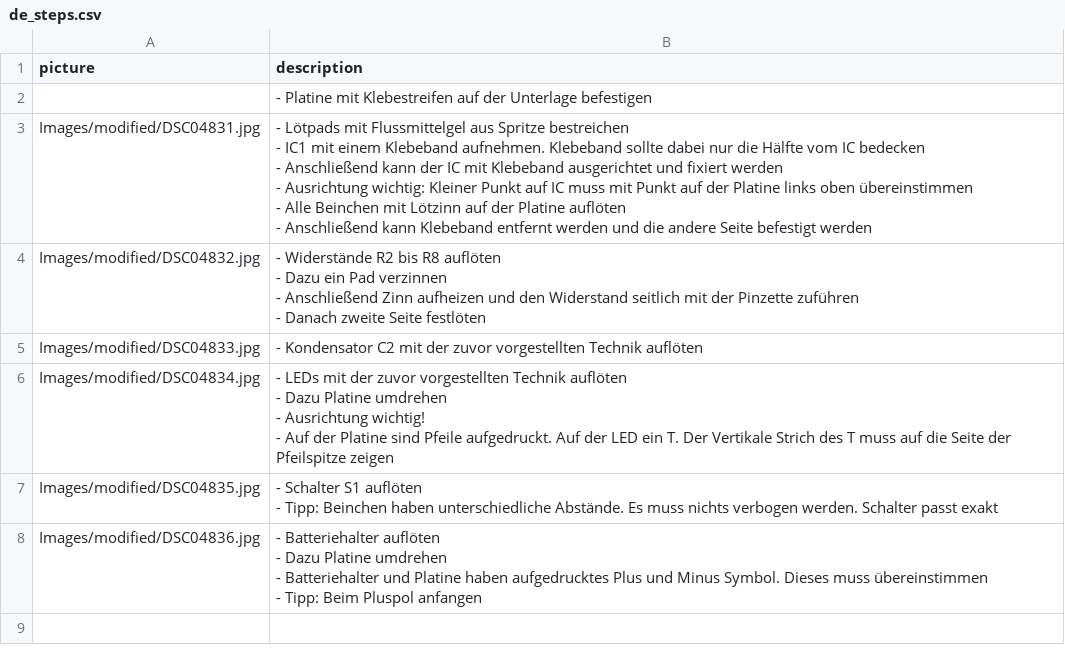
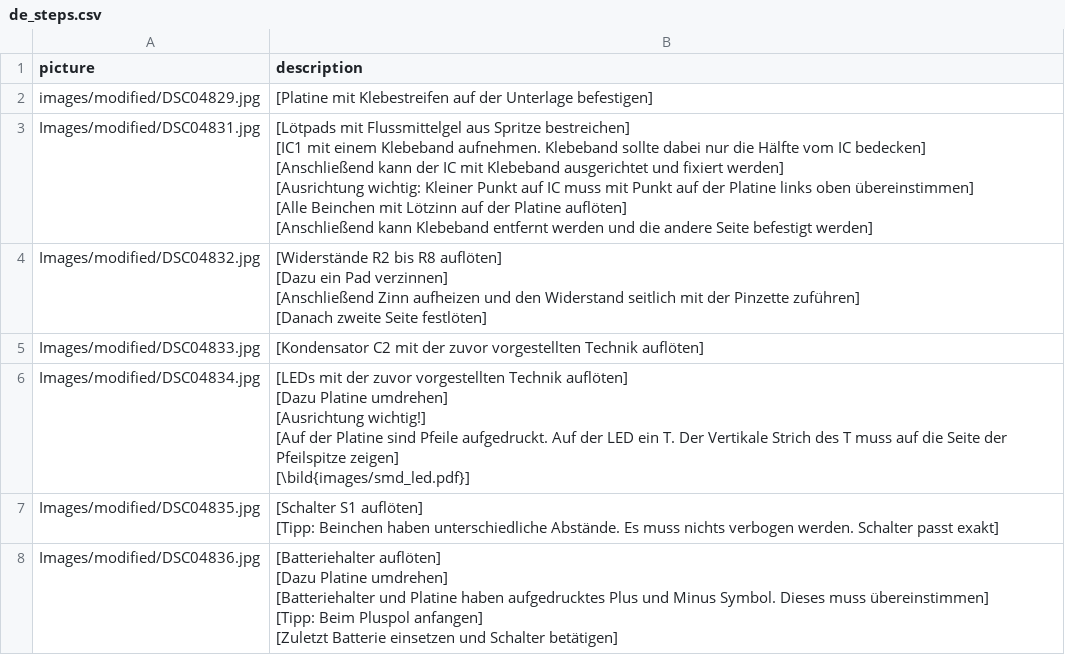
Before and after one commit to Binary-Kitchen/SolderingTutorial, a CSV file: KitchenHeadSMD/manual/configuration/de_steps.csv, drawn as a sheet; removed rows and columns are numbered as before the commit, all else as after; ↵ is a line break in a cell; the diff names each change by its address in the sheet, - before the commit and + after, or states it on an @@ line.

Commit message:
Added and modified some configuration files

```diff
--- a/KitchenHeadSMD/manual/configuration/de_steps.csv
+++ b/KitchenHeadSMD/manual/configuration/de_steps.csv
-row 2:  | - Platine mit Klebestreifen auf der Unterlage befestigen
+row 2: images/modified/DSC04829.jpg | [Platine mit Klebestreifen auf der Unterlage befestigen]
-B3 (description): - Lötpads mit Flussmittelgel aus Spritze bestreichen ↵ - IC1 mit einem Klebeband aufnehmen. Klebeband sollte dabei nur die Hälfte vom IC bedecken ↵ - Anschließend kann der IC mit Klebeband ausgerichtet und fixiert werden ↵ - Ausrichtung wichtig: Kleiner Punkt auf IC muss mit Punkt auf der Platine links oben übereinstimmen ↵ - Alle Beinchen mit Lötzinn auf der Platine auflöten ↵ - Anschließend kann Klebeband entfernt werden und die andere Seite befestigt werden
+B3 (description): [Lötpads mit Flussmittelgel aus Spritze bestreichen] ↵ [IC1 mit einem Klebeband aufnehmen. Klebeband sollte dabei nur die Hälfte vom IC bedecken] ↵ [Anschließend kann der IC mit Klebeband ausgerichtet und fixiert werden] ↵ [Ausrichtung wichtig: Kleiner Punkt auf IC muss mit Punkt auf der Platine links oben übereinstimmen] ↵ [Alle Beinchen mit Lötzinn auf der Platine auflöten] ↵ [Anschließend kann Klebeband entfernt werden und die andere Seite befestigt werden]
-B4 (description): - Widerstände R2 bis R8 auflöten ↵ - Dazu ein Pad verzinnen ↵ - Anschließend Zinn aufheizen und den Widerstand seitlich mit der Pinzette zuführen ↵ - Danach zweite Seite festlöten
+B4 (description): [Widerstände R2 bis R8 auflöten] ↵ [Dazu ein Pad verzinnen] ↵ [Anschließend Zinn aufheizen und den Widerstand seitlich mit der Pinzette zuführen] ↵ [Danach zweite Seite festlöten]
-B5 (description): - Kondensator C2 mit der zuvor vorgestellten Technik auflöten
+B5 (description): [Kondensator C2 mit der zuvor vorgestellten Technik auflöten]
-B6 (description): - LEDs mit der zuvor vorgestellten Technik auflöten ↵ - Dazu Platine umdrehen ↵ - Ausrichtung wichtig! ↵ - Auf der Platine sind Pfeile aufgedruckt. Auf der LED ein T. Der Vertikale Strich des T muss auf die Seite der Pfeilspitze zeigen
+B6 (description): [LEDs mit der zuvor vorgestellten Technik auflöten] ↵ [Dazu Platine umdrehen] ↵ [Ausrichtung wichtig!] ↵ [Auf der Platine sind Pfeile aufgedruckt. Auf der LED ein T. Der Vertikale Strich des T muss auf die Seite der Pfeilspitze zeigen] ↵ [\bild{images/smd_led.pdf}]
-B7 (description): - Schalter S1 auflöten ↵ - Tipp: Beinchen haben unterschiedliche Abstände. Es muss nichts verbogen werden. Schalter passt exakt
+B7 (description): [Schalter S1 auflöten] ↵ [Tipp: Beinchen haben unterschiedliche Abstände. Es muss nichts verbogen werden. Schalter passt exakt]
-B8 (description): - Batteriehalter auflöten ↵ - Dazu Platine umdrehen ↵ - Batteriehalter und Platine haben aufgedrucktes Plus und Minus Symbol. Dieses muss übereinstimmen ↵ - Tipp: Beim Pluspol anfangen
+B8 (description): [Batteriehalter auflöten] ↵ [Dazu Platine umdrehen] ↵ [Batteriehalter und Platine haben aufgedrucktes Plus und Minus Symbol. Dieses muss übereinstimmen] ↵ [Tipp: Beim Pluspol anfangen] ↵ [Zuletzt Batterie einsetzen und Schalter betätigen]
```
Also changed, not shown: 7 other files.
